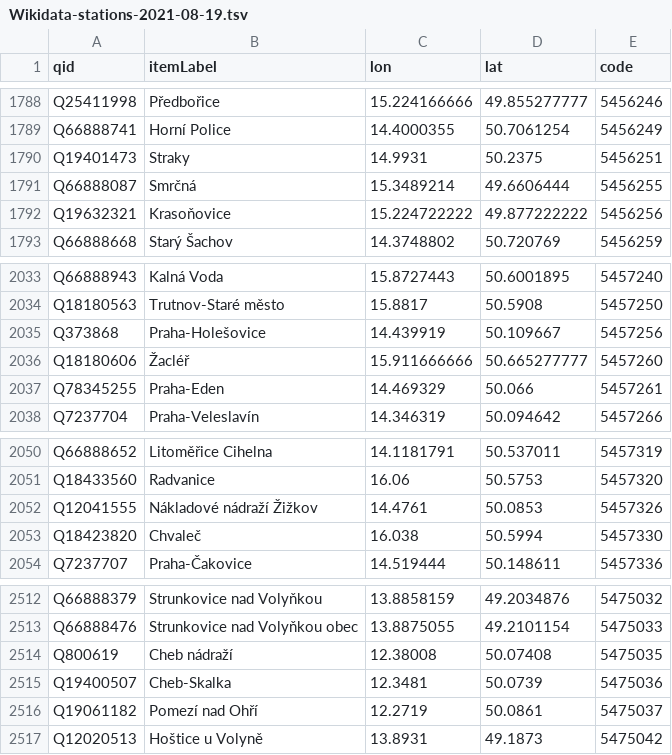
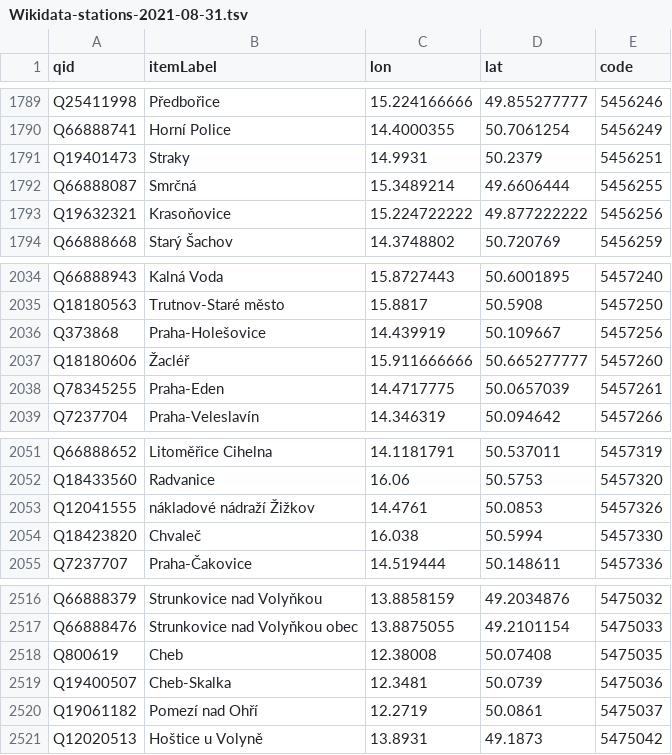
Before and after one commit to mormegil-cz/kdypojedevlak, a TSV file: KdyPojedeVlak.Web/App_Data/Wikidata-stations-2021-08-31.tsv (was KdyPojedeVlak.Web/App_Data/Wikidata-stations-2021-08-19.tsv), drawn as a sheet; only a part is shown, gaps mark what is left out; the diff covers the shown part only.

```diff
--- a/KdyPojedeVlak.Web/App_Data/Wikidata-stations-2021-08-19.tsv
+++ b/KdyPojedeVlak.Web/App_Data/Wikidata-stations-2021-08-31.tsv
@@ -1789,3 +1790,3 @@ Q25411998	Předbořice	15.224166666	49.855277777	5456246
 Q66888741	Horní Police	14.4000355	50.7061254	5456249
-Q19401473	Straky	14.9931	50.2375	5456251
+Q19401473	Straky	14.9931	50.2379	5456251
 Q66888087	Smrčná	15.3489214	49.6606444	5456255
@@ -2036,3 +2037,3 @@ Q373868	Praha-Holešovice	14.439919	50.109667	5457256
 Q18180606	Žacléř	15.911666666	50.665277777	5457260
-Q78345255	Praha-Eden	14.469329	50.066	5457261
+Q78345255	Praha-Eden	14.4717775	50.0657039	5457261
 Q7237704	Praha-Veleslavín	14.346319	50.094642	5457266
@@ -2051,3 +2052,3 @@ Q66888652	Litoměřice Cihelna	14.1181791	50.537011	5457319
 Q18433560	Radvanice	16.06	50.5753	5457320
-Q12041555	Nákladové nádraží Žižkov	14.4761	50.0853	5457326
+Q12041555	nákladové nádraží Žižkov	14.4761	50.0853	5457326
 Q18423820	Chvaleč	16.038	50.5994	5457330
@@ -2513,3 +2517,3 @@ Q66888379	Strunkovice nad Volyňkou	13.8858159	49.2034876	5475032
 Q66888476	Strunkovice nad Volyňkou obec	13.8875055	49.2101154	5475033
-Q800619	Cheb nádraží	12.38008	50.07408	5475035
+Q800619	Cheb	12.38008	50.07408	5475035
 Q19400507	Cheb-Skalka	12.3481	50.0739	5475036
```
Also changed, not shown: 10 added rows and 2 edited cells elsewhere in this file, 6 other files.
